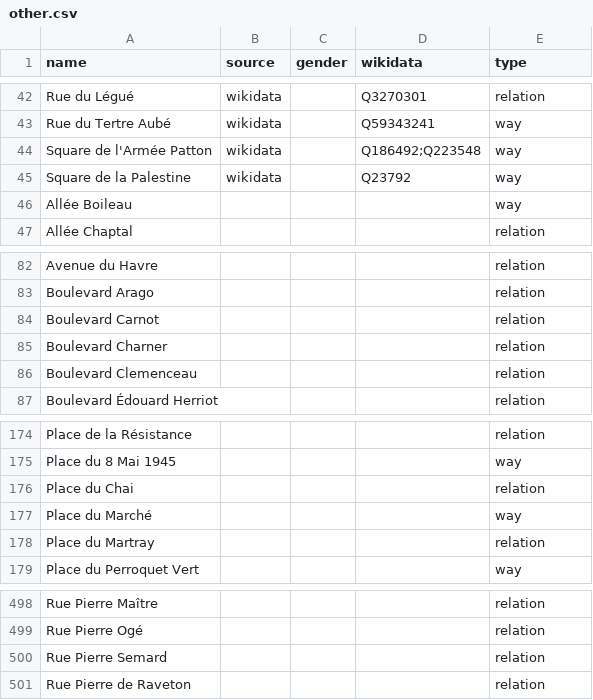
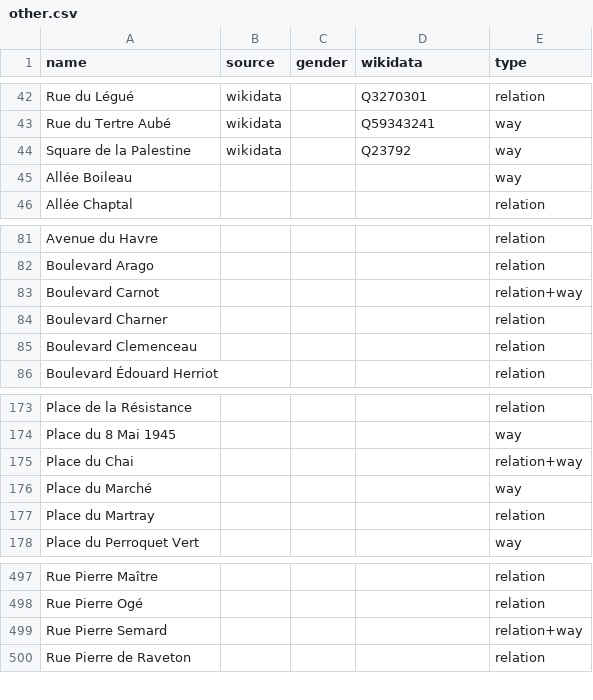
Before and after one commit to EqualStreetNames/equalstreetnames-saint-brieuc, a CSV file: data/other.csv, drawn as a sheet; only a part is shown, gaps mark what is left out.

```diff
--- a/data/other.csv
+++ b/data/other.csv
@@ -43,3 +43,2 @@ name,source,gender,wikidata,type
 "Rue du Tertre Aubé",wikidata,,Q59343241,way
-"Square de l'Armée Patton",wikidata,,Q186492;Q223548,way
 "Square de la Palestine",wikidata,,Q23792,way
@@ -83,3 +82,3 @@ name,source,gender,wikidata,type
 "Boulevard Arago",,,,relation
-"Boulevard Carnot",,,,relation
+"Boulevard Carnot",,,,relation+way
 "Boulevard Charner",,,,relation
@@ -175,3 +174,3 @@ name,source,gender,wikidata,type
 "Place du 8 Mai 1945",,,,way
-"Place du Chai",,,,relation
+"Place du Chai",,,,relation+way
 "Place du Marché",,,,way
@@ -499,3 +498,3 @@ name,source,gender,wikidata,type
 "Rue Pierre Ogé",,,,relation
-"Rue Pierre Semard",,,,relation
+"Rue Pierre Semard",,,,relation+way
 "Rue Pierre de Raveton",,,,relation
```
Also changed, not shown: 3 other files.
